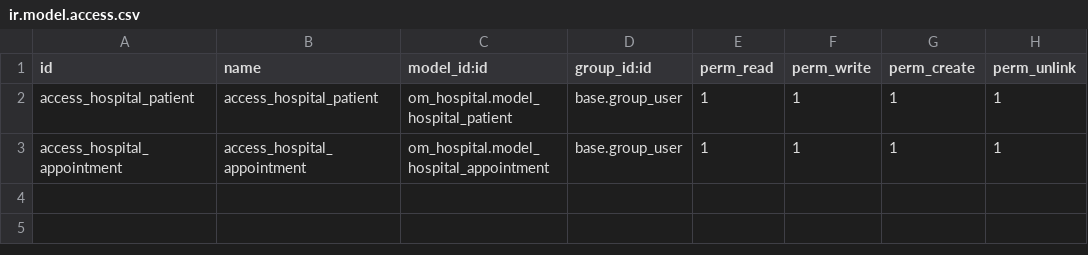
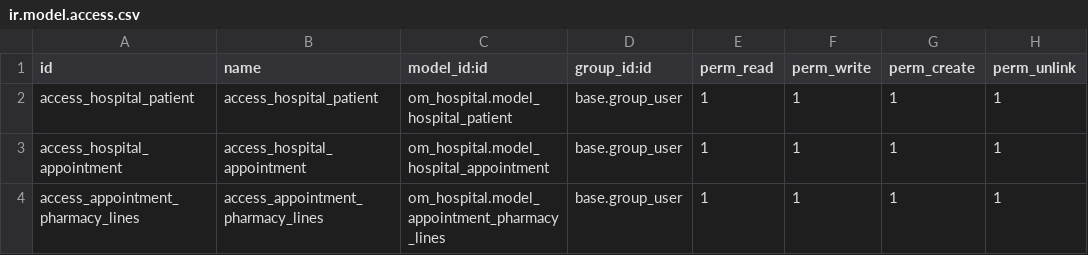
Before and after one commit to waiyankyawsdk/custom_addons, a CSV file: custom_addons/om_hospital/security/ir.model.access.csv, drawn as a sheet.

Commit message:
Added new model Appointment details, one2many fields and statusbar buttons

```diff
--- a/custom_addons/om_hospital/security/ir.model.access.csv
+++ b/custom_addons/om_hospital/security/ir.model.access.csv
@@ -3 +3,2 @@ access_hospital_patient,access_hospital_patient,om_hospital.model_hospital_patie
 access_hospital_appointment,access_hospital_appointment,om_hospital.model_hospital_appointment,base.group_user,1,1,1,1
+access_appointment_pharmacy_lines,access_appointment_pharmacy_lines,om_hospital.model_appointment_pharmacy_lines,base.group_user,1,1,1,1
```
Also changed, not shown: 3 other files.
